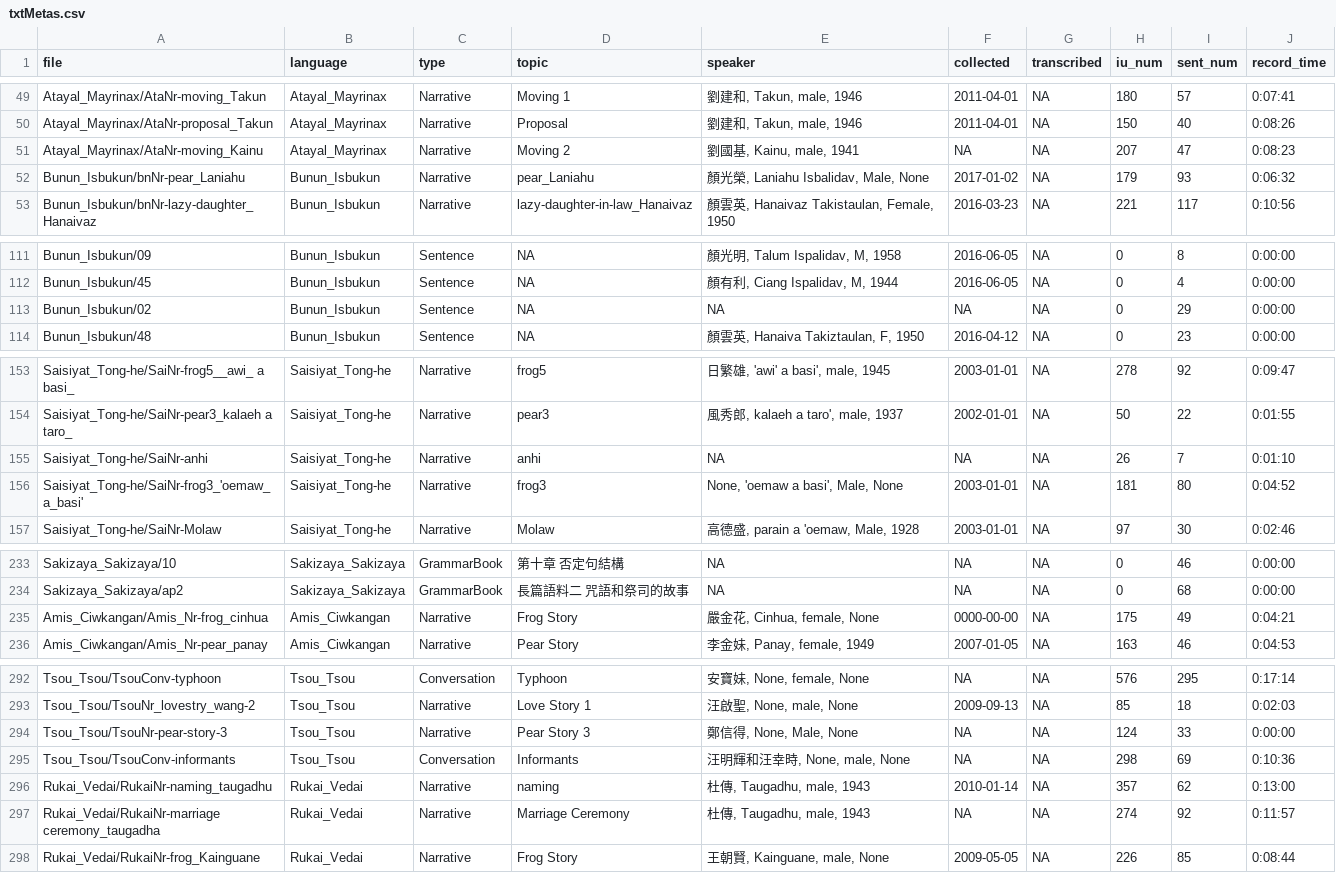
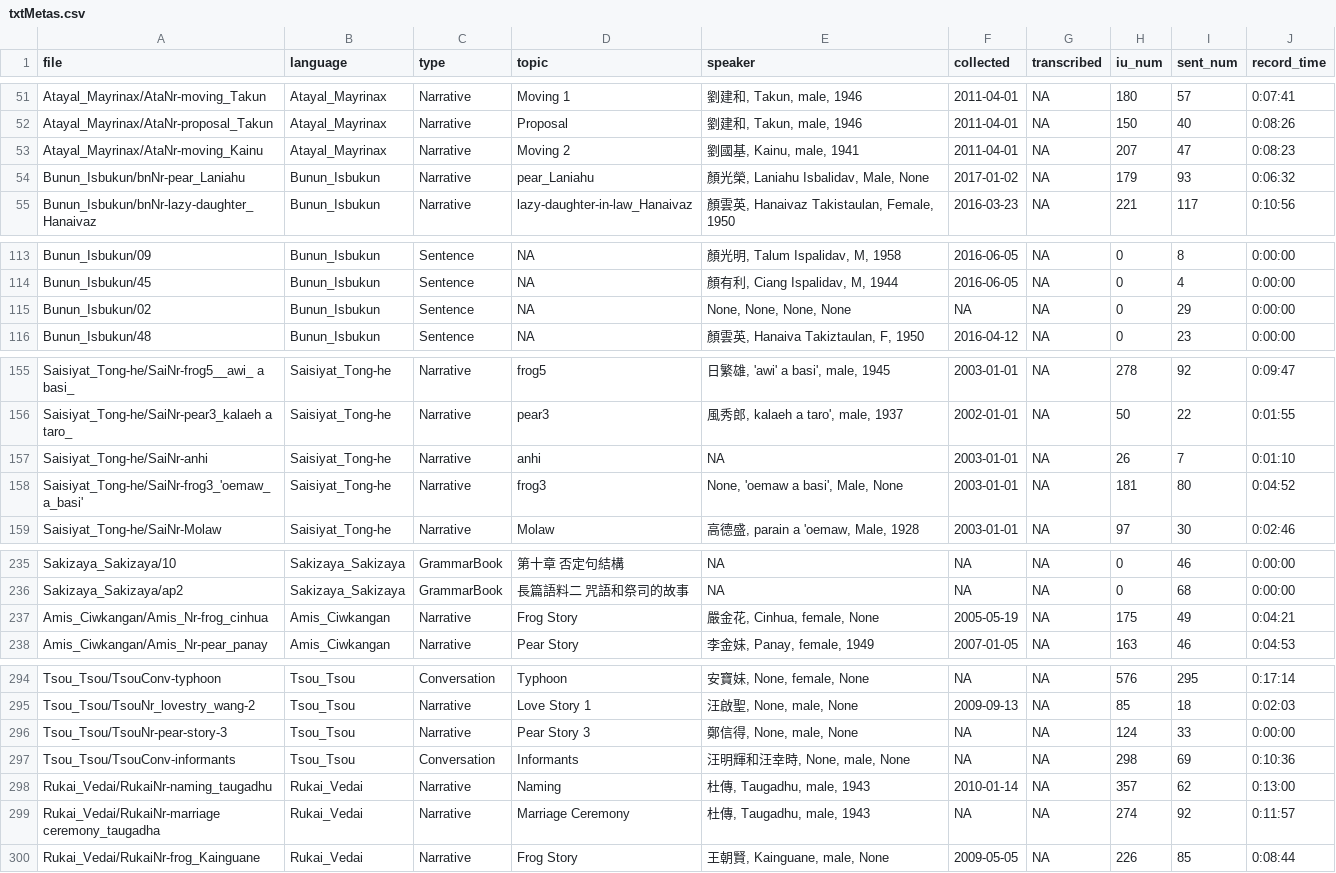
Before and after one commit to liao961120/glossParser, a CSV file: meta/txtMetas.csv, drawn as a sheet; only a part is shown, gaps mark what is left out; the diff covers the shown part only.

```diff
--- a/meta/txtMetas.csv
+++ b/meta/txtMetas.csv
@@ -50,3 +52,3 @@ Atayal_Mayrinax/AtaNr-moving_Takun,Atayal_Mayrinax,Narrative,Moving 1,"劉建和
 Atayal_Mayrinax/AtaNr-proposal_Takun,Atayal_Mayrinax,Narrative,Proposal,"劉建和, Takun, male, 1946",2011-04-01,NA,150,40,0:08:26
-Atayal_Mayrinax/AtaNr-moving_Kainu,Atayal_Mayrinax,Narrative,Moving 2,"劉國基, Kainu, male, 1941",NA,NA,207,47,0:08:23
+Atayal_Mayrinax/AtaNr-moving_Kainu,Atayal_Mayrinax,Narrative,Moving 2,"劉國基, Kainu, male, 1941",2011-04-01,NA,207,47,0:08:23
 Bunun_Isbukun/bnNr-pear_Laniahu,Bunun_Isbukun,Narrative,pear_Laniahu,"顏光榮, Laniahu Isbalidav, Male, None",2017-01-02,NA,179,93,0:06:32
@@ -112,3 +114,3 @@ Bunun_Isbukun/09,Bunun_Isbukun,Sentence,NA,"顏光明, Talum Ispalidav, M, 1958"
 Bunun_Isbukun/45,Bunun_Isbukun,Sentence,NA,"顏有利, Ciang Ispalidav, M, 1944",2016-06-05,NA,0,4,0:00:00
-Bunun_Isbukun/02,Bunun_Isbukun,Sentence,NA,NA,NA,NA,0,29,0:00:00
+Bunun_Isbukun/02,Bunun_Isbukun,Sentence,NA,"None, None, None, None",NA,NA,0,29,0:00:00
 Bunun_Isbukun/48,Bunun_Isbukun,Sentence,NA,"顏雲英, Hanaiva Takiztaulan, F, 1950",2016-04-12,NA,0,23,0:00:00
@@ -154,3 +156,3 @@ Saisiyat_Tong-he/SaiNr-frog5__awi_ a basi_,Saisiyat_Tong-he,Narrative,frog5,"日
 Saisiyat_Tong-he/SaiNr-pear3_kalaeh a taro_,Saisiyat_Tong-he,Narrative,pear3,"風秀郎, kalaeh a taro', male, 1937",2002-01-01,NA,50,22,0:01:55
-Saisiyat_Tong-he/SaiNr-anhi,Saisiyat_Tong-he,Narrative,anhi,NA,NA,NA,26,7,0:01:10
+Saisiyat_Tong-he/SaiNr-anhi,Saisiyat_Tong-he,Narrative,anhi,NA,2003-01-01,NA,26,7,0:01:10
 Saisiyat_Tong-he/SaiNr-frog3_'oemaw_a_basi',Saisiyat_Tong-he,Narrative,frog3,"None, 'oemaw a basi', Male, None",2003-01-01,NA,181,80,0:04:52
@@ -234,3 +236,3 @@ Sakizaya_Sakizaya/10,Sakizaya_Sakizaya,GrammarBook,第十章 否定句結構,NA,
 Sakizaya_Sakizaya/ap2,Sakizaya_Sakizaya,GrammarBook,長篇語料二 咒語和祭司的故事,NA,NA,NA,0,68,0:00:00
-Amis_Ciwkangan/Amis_Nr-frog_cinhua,Amis_Ciwkangan,Narrative,Frog Story,"嚴金花, Cinhua, female, None",0000-00-00,NA,175,49,0:04:21
+Amis_Ciwkangan/Amis_Nr-frog_cinhua,Amis_Ciwkangan,Narrative,Frog Story,"嚴金花, Cinhua, female, None",2005-05-19,NA,175,49,0:04:21
 Amis_Ciwkangan/Amis_Nr-pear_panay,Amis_Ciwkangan,Narrative,Pear Story,"李金妹, Panay, female, 1949",2007-01-05,NA,163,46,0:04:53
@@ -293,5 +295,5 @@ Tsou_Tsou/TsouConv-typhoon,Tsou_Tsou,Conversation,Typhoon,"安寶妹, None, fema
 Tsou_Tsou/TsouNr_lovestry_wang-2,Tsou_Tsou,Narrative,Love Story 1,"汪啟聖, None, male, None",2009-09-13,NA,85,18,0:02:03
-Tsou_Tsou/TsouNr-pear-story-3,Tsou_Tsou,Narrative,Pear Story 3,"鄭信得, None, Male, None",NA,NA,124,33,0:00:00
+Tsou_Tsou/TsouNr-pear-story-3,Tsou_Tsou,Narrative,Pear Story 3,"鄭信得, None, male, None",NA,NA,124,33,0:00:00
 Tsou_Tsou/TsouConv-informants,Tsou_Tsou,Conversation,Informants,"汪明輝和汪幸時, None, male, None",NA,NA,298,69,0:10:36
-Rukai_Vedai/RukaiNr-naming_taugadhu,Rukai_Vedai,Narrative,naming,"杜傳, Taugadhu, male, 1943",2010-01-14,NA,357,62,0:13:00
+Rukai_Vedai/RukaiNr-naming_taugadhu,Rukai_Vedai,Narrative,Naming,"杜傳, Taugadhu, male, 1943",2010-01-14,NA,357,62,0:13:00
 Rukai_Vedai/RukaiNr-marriage ceremony_taugadha,Rukai_Vedai,Narrative,Marriage Ceremony,"杜傳, Taugadhu, male, 1943",NA,NA,274,92,0:11:57
```
Also changed, not shown: 2 added rows and 9 edited cells elsewhere in this file, meta/langMetas.csv, 22 other files.
